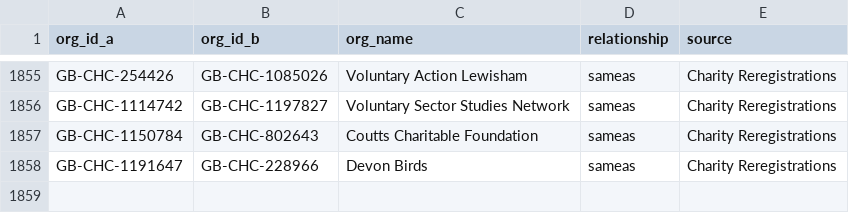
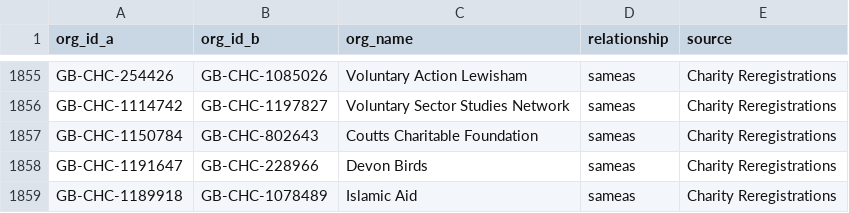
Before and after one commit to drkane/charity-lookups, a CSV file: relationships/charity-reregistrations.csv, drawn as a sheet; only a part is shown, gaps mark what is left out; the diff names each change by its address in the sheet, - before the commit and + after, or states it on an @@ line.

Commit message:
Add Islamic Aid

```diff
--- a/relationships/charity-reregistrations.csv
+++ b/relationships/charity-reregistrations.csv
+row 1859: GB-CHC-1189918 | GB-CHC-1078489 | Islamic Aid | sameas | Charity Reregistrations
```
